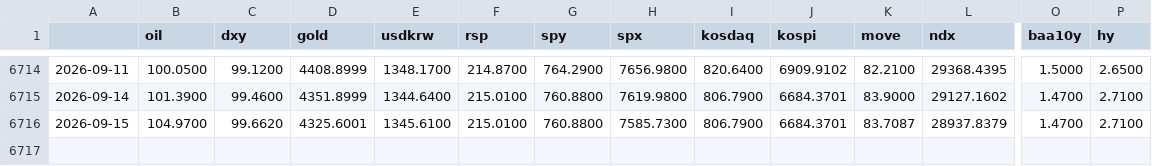
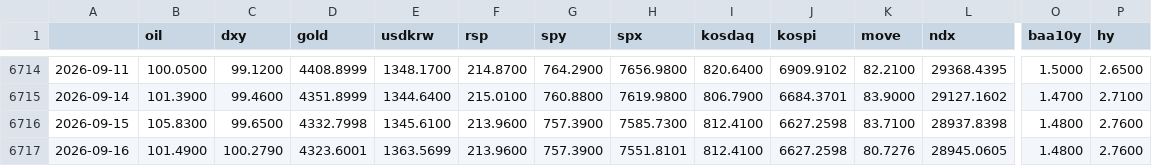
Before and after one commit to sebals38/InvestmentGuide, a CSV file: data/market.csv, drawn as a sheet; only a part is shown, gaps mark what is left out; rows hold the shown columns only; the diff names each change by its address in the sheet, - before the commit and + after, or states it on an @@ line.

```diff
--- a/data/market.csv
+++ b/data/market.csv
-B6716 (oil): 104.9700
+B6716 (oil): 105.8300
-C6716 (dxy): 99.6620
+C6716 (dxy): 99.6500
-D6716 (gold): 4325.6001
+D6716 (gold): 4332.7998
-F6716 (rsp): 215.0100
+F6716 (rsp): 213.9600
-G6716 (spy): 760.8800
+G6716 (spy): 757.3900
-I6716 (kosdaq): 806.7900
+I6716 (kosdaq): 812.4100
-J6716 (kospi): 6684.3701
+J6716 (kospi): 6627.2598
-K6716 (move): 83.7087
+K6716 (move): 83.7100
-L6716 (ndx): 28937.8379
+L6716 (ndx): 28937.8398
-O6716 (baa10y): 1.4700
+O6716 (baa10y): 1.4800
-P6716 (hy): 2.7100
+P6716 (hy): 2.7600
+row 6717: 2026-09-16 | 101.4900 | 100.2790 | 4323.6001 | 1363.5699 | 213.9600 | 757.3900 | 7551.8101 | 812.4100 | 6627.2598 | 80.7276 | 28945.0605 | 1.4800 | 2.7600
```
Also changed, not shown: report/history.csv, 1 other file.
